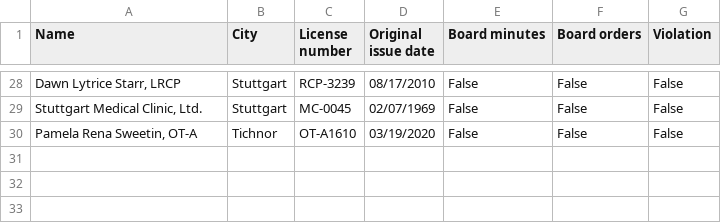
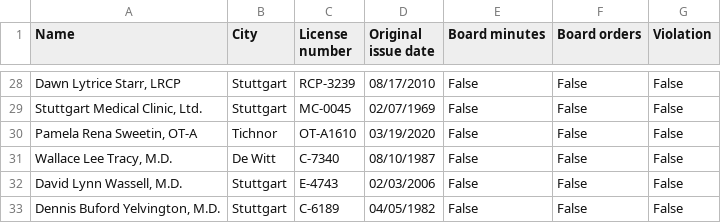
Before and after one commit to wlanghorne/arkansas-medical-license-scraper, a CSV file: outputs/Arkansas_medical_licenses.csv, drawn as a sheet; only a part is shown, gaps mark what is left out; the diff names each change by its address in the sheet, - before the commit and + after, or states it on an @@ line.

```diff
--- a/outputs/Arkansas_medical_licenses.csv
+++ b/outputs/Arkansas_medical_licenses.csv
+row 31: Wallace Lee Tracy, M.D. | De Witt | C-7340 | 08/10/1987 | False | False | False
+row 32: David Lynn Wassell, M.D. | Stuttgart | E-4743 | 02/03/2006 | False | False | False
+row 33: Dennis Buford Yelvington, M.D. | Stuttgart | C-6189 | 04/05/1982 | False | False | False
```
Also changed, not shown: 29 other files.
